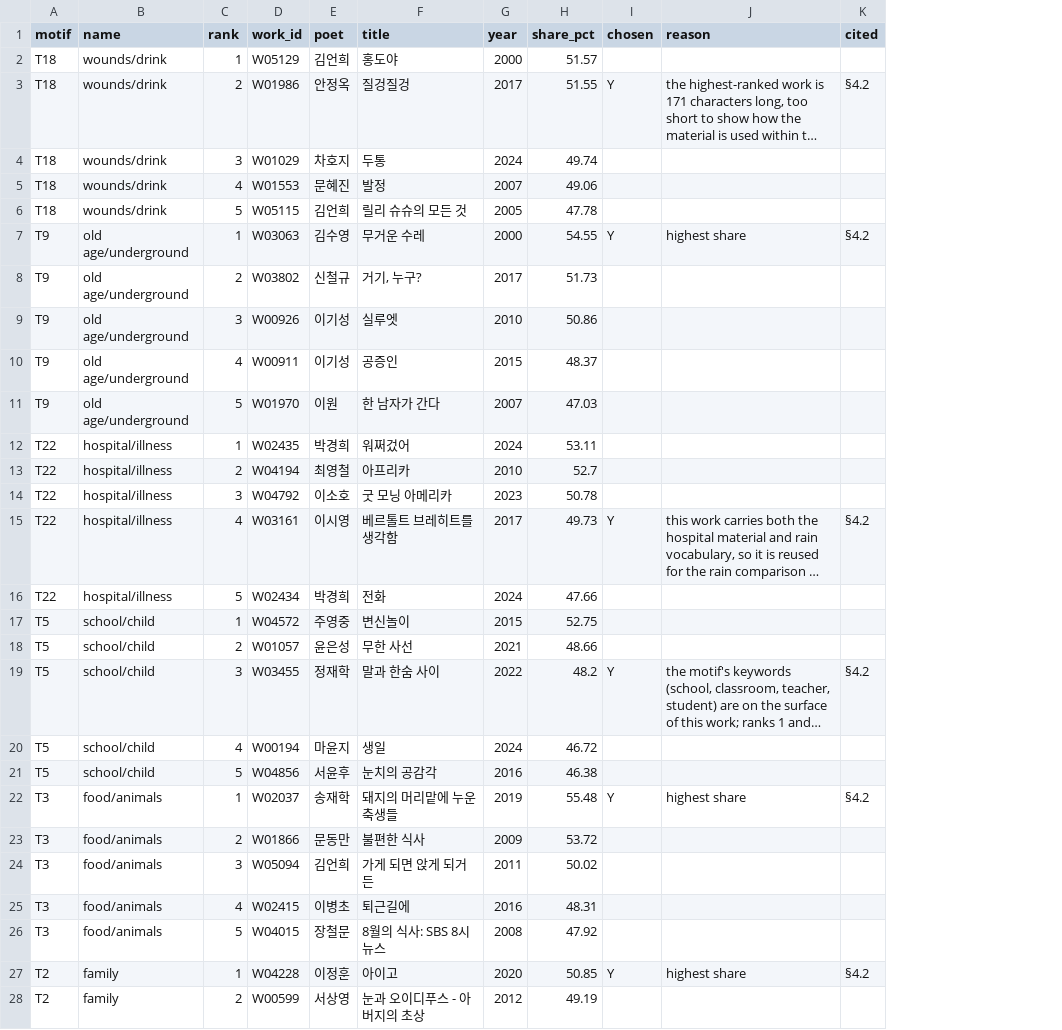
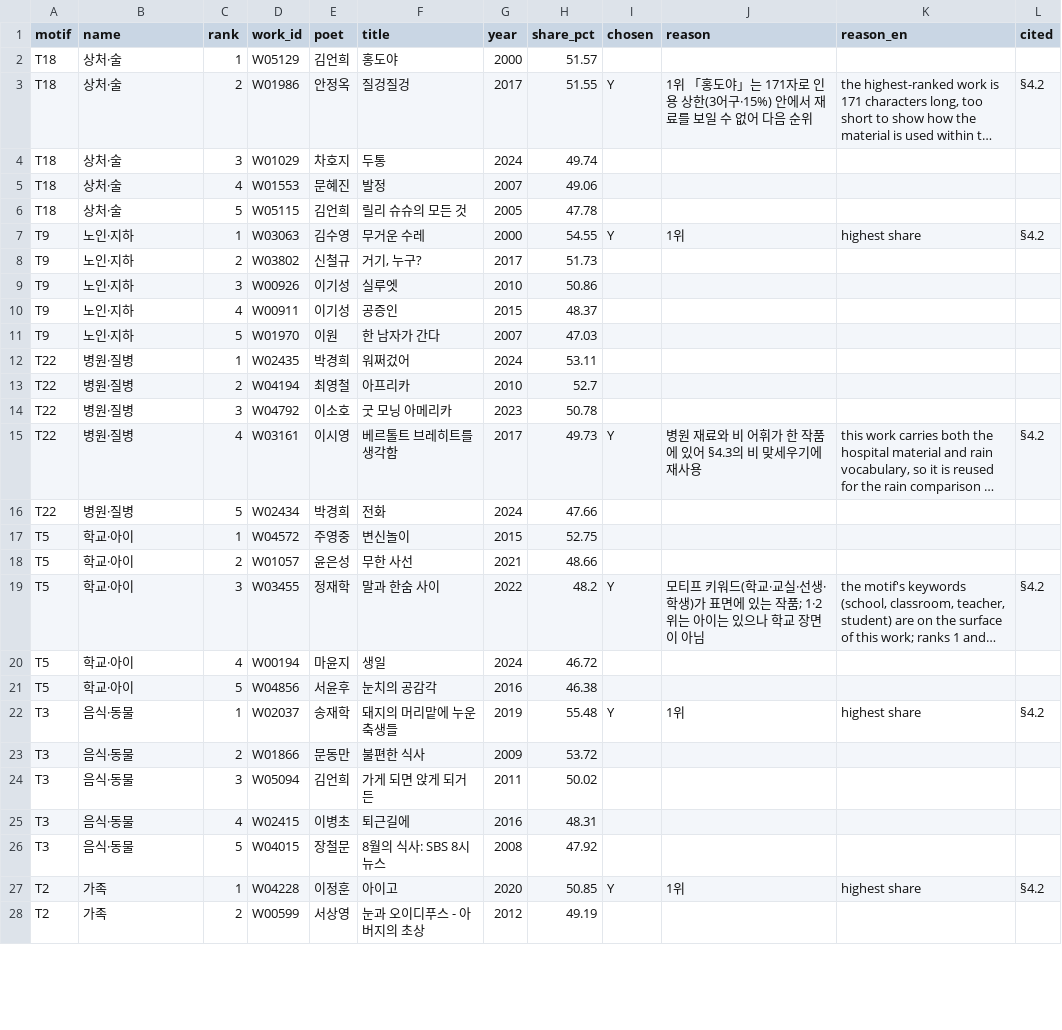
Before and after one commit to spWang317/korean-prosepoem-llm-coverage, a CSV file: results/phase2/human_top_works.csv, drawn as a sheet; only a part is shown; long unchanged cells end in …; addresses are those after the commit; the diff covers the shown part only; the diff names each change by its address in the sheet, - before the commit and + after, or states it on an @@ line.

Commit message:
Keep the Korean originals beside the English rather than replacing them
closure_audit.md now carries the frozen Korean criteria document verbatim as Part B,
with the English translation as Part A, so the frozen record is unaltered.
human_top_works.csv restores the Korean motif name and selection reason and adds a
parallel reason_en column; close_reading_provenance.py emits both.

```diff
--- a/results/phase2/human_top_works.csv
+++ b/results/phase2/human_top_works.csv
+column J (reason), rows 3-27: 1위 「홍도야」는 171자로 인용 상한(3어구·15%) 안에서 재료를 보일 수 없어 다음 순위 |  |  |  | 1위 |  |  |  |  |  |  |  | 병원 재료와 비 어휘가 한 작품에 있어 §4.3의 비 맞세우기에 재사용 |  |  |  | 모티프 키워드(학교·교실·선생·학생)가 표면에 있는 작품; 1·2위는 아이는 있으나 학교 장면이 아님 |  |  | 1위 |  |  |  |  | 1위
-K1: reason
+K1: reason_en
-B2:B6 (name): wounds/drink
+B2:B6 (name): 상처·술
-B7:B11 (name): old age/underground
+B7:B11 (name): 노인·지하
-B12:B16 (name): hospital/illness
+B12:B16 (name): 병원·질병
-B17:B21 (name): school/child
+B17:B21 (name): 학교·아이
-B22:B26 (name): food/animals
+B22:B26 (name): 음식·동물
-B27:B28 (name): family
+B27:B28 (name): 가족
```
Also changed, not shown: 13 edited cells elsewhere in this file, 3 other files.
